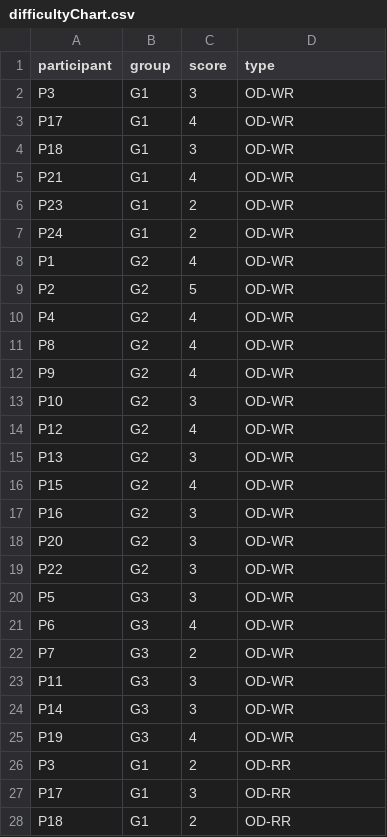
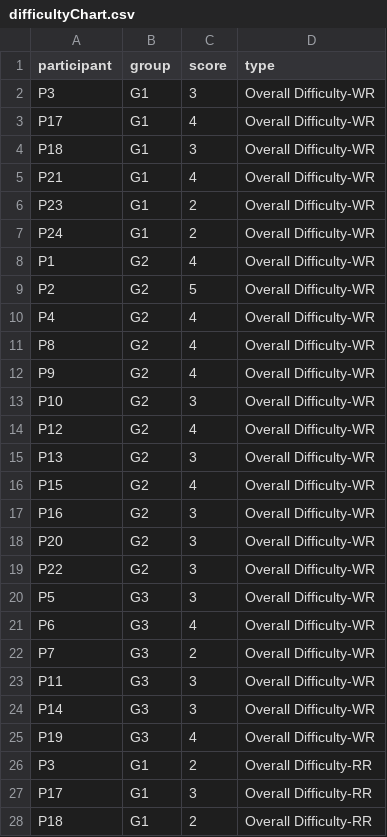
Before and after one commit to lucianoMarchezan/dataSTest, a CSV file: data/userstudy/difficultyChart.csv, drawn as a sheet; only a part is shown; the diff covers the shown part only.

Commit message:
Update difficultyChart.csv

```diff
--- a/data/userstudy/difficultyChart.csv
+++ b/data/userstudy/difficultyChart.csv
@@ -1,28 +1,28 @@
 participant,group,score,type
-P3,G1,3,OD-WR
-P17,G1,4,OD-WR
-P18,G1,3,OD-WR
-P21,G1,4,OD-WR
-P23,G1,2,OD-WR
-P24,G1,2,OD-WR
-P1,G2,4,OD-WR
-P2,G2,5,OD-WR
-P4,G2,4,OD-WR
-P8,G2,4,OD-WR
-P9,G2,4,OD-WR
-P10,G2,3,OD-WR
-P12,G2,4,OD-WR
-P13,G2,3,OD-WR
-P15,G2,4,OD-WR
-P16,G2,3,OD-WR
-P20,G2,3,OD-WR
-P22,G2,3,OD-WR
-P5,G3,3,OD-WR
-P6,G3,4,OD-WR
-P7,G3,2,OD-WR
-P11,G3,3,OD-WR
-P14,G3,3,OD-WR
-P19,G3,4,OD-WR
-P3,G1,2,OD-RR
-P17,G1,3,OD-RR
-P18,G1,2,OD-RR
+P3,G1,3,Overall Difficulty-WR
+P17,G1,4,Overall Difficulty-WR
+P18,G1,3,Overall Difficulty-WR
+P21,G1,4,Overall Difficulty-WR
+P23,G1,2,Overall Difficulty-WR
+P24,G1,2,Overall Difficulty-WR
+P1,G2,4,Overall Difficulty-WR
+P2,G2,5,Overall Difficulty-WR
+P4,G2,4,Overall Difficulty-WR
+P8,G2,4,Overall Difficulty-WR
+P9,G2,4,Overall Difficulty-WR
+P10,G2,3,Overall Difficulty-WR
+P12,G2,4,Overall Difficulty-WR
+P13,G2,3,Overall Difficulty-WR
+P15,G2,4,Overall Difficulty-WR
+P16,G2,3,Overall Difficulty-WR
+P20,G2,3,Overall Difficulty-WR
+P22,G2,3,Overall Difficulty-WR
+P5,G3,3,Overall Difficulty-WR
+P6,G3,4,Overall Difficulty-WR
+P7,G3,2,Overall Difficulty-WR
+P11,G3,3,Overall Difficulty-WR
+P14,G3,3,Overall Difficulty-WR
+P19,G3,4,Overall Difficulty-WR
+P3,G1,2,Overall Difficulty-RR
+P17,G1,3,Overall Difficulty-RR
+P18,G1,2,Overall Difficulty-RR
```
Also changed, not shown: 21 edited cells elsewhere in this file.
